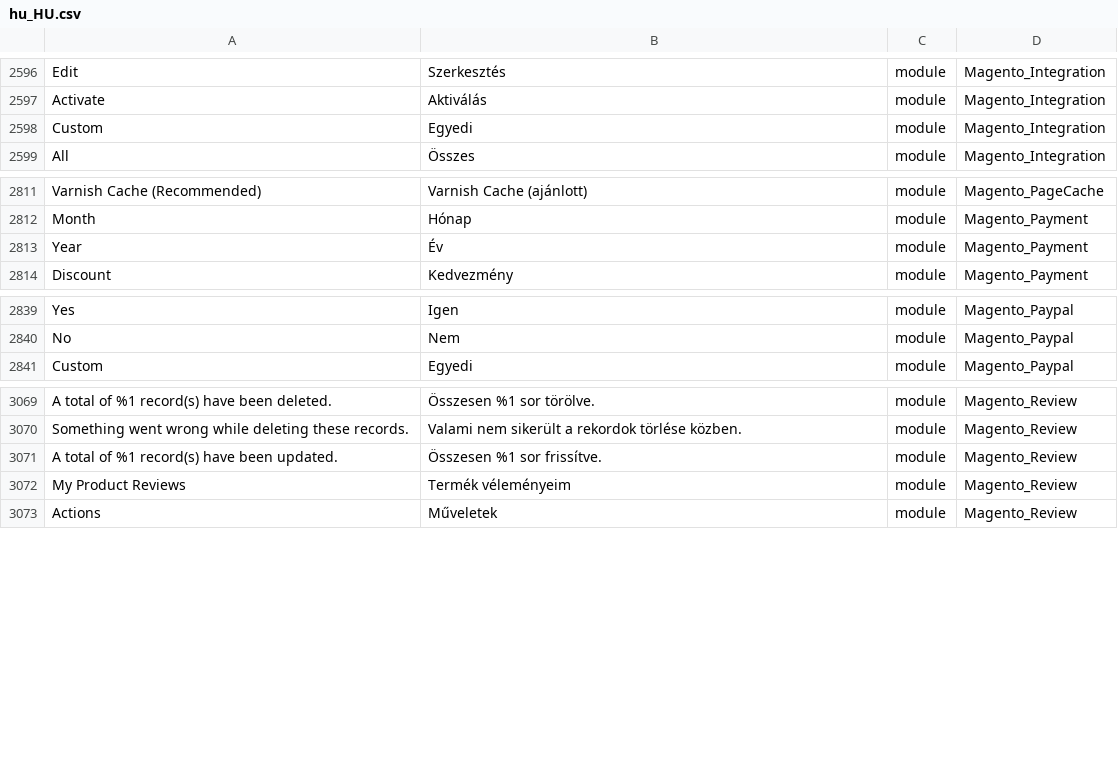
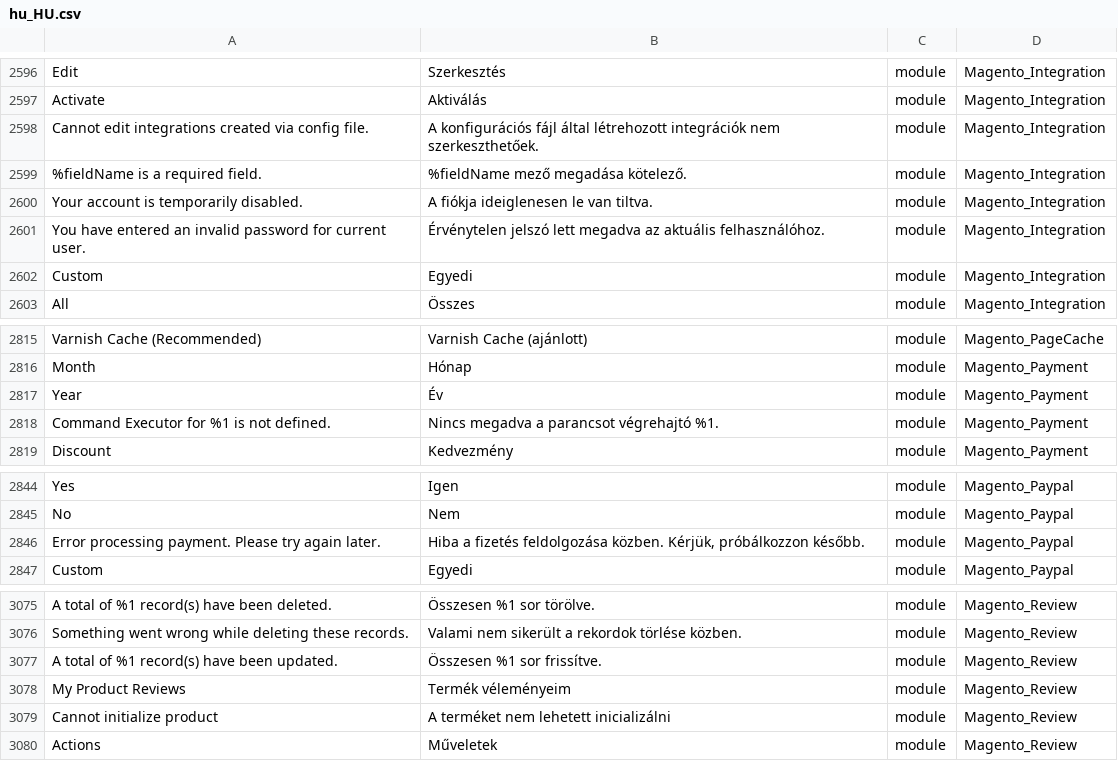
Before and after one commit to Magento2Translations/language_hu_hu, a CSV file: hu_HU.csv, drawn as a sheet; only a part is shown, gaps mark what is left out; the diff names each change by its address in the sheet, - before the commit and + after, or states it on an @@ line.

```diff
--- a/hu_HU.csv
+++ b/hu_HU.csv
+row 2598: Cannot edit integrations created via config file. | A konfigurációs fájl által létrehozott integrációk nem szerkeszthetőek. | module | Magento_Integration
+row 2599: %fieldName is a required field. | %fieldName mező megadása kötelező. | module | Magento_Integration
+row 2600: Your account is temporarily disabled. | A fiókja ideiglenesen le van tiltva. | module | Magento_Integration
+row 2601: You have entered an invalid password for current user. | Érvénytelen jelszó lett megadva az aktuális felhasználóhoz. | module | Magento_Integration
+row 2818: Command Executor for %1 is not defined. | Nincs megadva a parancsot végrehajtó %1. | module | Magento_Payment
+row 2846: Error processing payment. Please try again later. | Hiba a fizetés feldolgozása közben. Kérjük, próbálkozzon később. | module | Magento_Paypal
+row 3079: Cannot initialize product | A terméket nem lehetett inicializálni | module | Magento_Review
```
Also changed, not shown: 1 other file.
